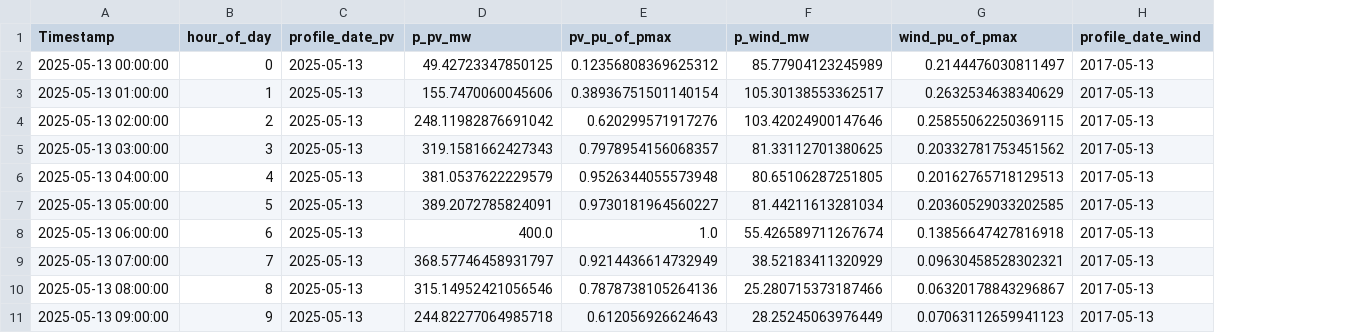
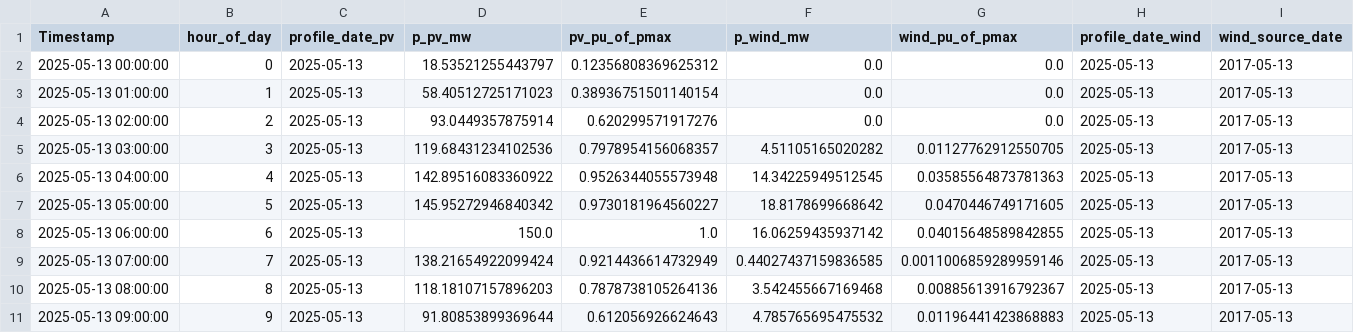
Before and after one commit to Kcbir/r_deed, a CSV file: datasets/ieee118/res_forecast_hourly_24h.csv, drawn as a sheet; only a part is shown; addresses are those after the commit; the diff covers the shown part only; the diff names each change by its address in the sheet, - before the commit and + after, or states it on an @@ line.

```diff
--- a/datasets/ieee118/res_forecast_hourly_24h.csv
+++ b/datasets/ieee118/res_forecast_hourly_24h.csv
+column H (profile_date_wind), rows 2-11: all 2025-05-13
-I1: profile_date_wind
+I1: wind_source_date
-D2 (p_pv_mw): 49.42723347850125
+D2 (p_pv_mw): 18.53521255443797
-F2 (p_wind_mw): 85.77904123245989
+F2 (p_wind_mw): 0.0
-G2 (wind_pu_of_pmax): 0.2144476030811497
+G2 (wind_pu_of_pmax): 0.0
-D3 (p_pv_mw): 155.7470060045606
+D3 (p_pv_mw): 58.40512725171023
-F3 (p_wind_mw): 105.30138553362517
+F3 (p_wind_mw): 0.0
-G3 (wind_pu_of_pmax): 0.2632534638340629
+G3 (wind_pu_of_pmax): 0.0
-D4 (p_pv_mw): 248.11982876691042
+D4 (p_pv_mw): 93.0449357875914
-F4 (p_wind_mw): 103.42024900147646
+F4 (p_wind_mw): 0.0
-G4 (wind_pu_of_pmax): 0.25855062250369115
+G4 (wind_pu_of_pmax): 0.0
-D5 (p_pv_mw): 319.1581662427343
+D5 (p_pv_mw): 119.68431234102536
-F5 (p_wind_mw): 81.33112701380625
+F5 (p_wind_mw): 4.51105165020282
-G5 (wind_pu_of_pmax): 0.20332781753451562
+G5 (wind_pu_of_pmax): 0.01127762912550705
-D6 (p_pv_mw): 381.0537622229579
+D6 (p_pv_mw): 142.89516083360922
-F6 (p_wind_mw): 80.65106287251805
+F6 (p_wind_mw): 14.34225949512545
-G6 (wind_pu_of_pmax): 0.20162765718129513
+G6 (wind_pu_of_pmax): 0.03585564873781363
-D7 (p_pv_mw): 389.2072785824091
+D7 (p_pv_mw): 145.95272946840342
-F7 (p_wind_mw): 81.44211613281034
+F7 (p_wind_mw): 18.8178699668642
-G7 (wind_pu_of_pmax): 0.20360529033202585
+G7 (wind_pu_of_pmax): 0.0470446749171605
-D8 (p_pv_mw): 400.0
+D8 (p_pv_mw): 150.0
-F8 (p_wind_mw): 55.426589711267674
+F8 (p_wind_mw): 16.06259435937142
-G8 (wind_pu_of_pmax): 0.13856647427816918
+G8 (wind_pu_of_pmax): 0.04015648589842855
-D9 (p_pv_mw): 368.57746458931797
+D9 (p_pv_mw): 138.21654922099424
-F9 (p_wind_mw): 38.52183411320929
+F9 (p_wind_mw): 0.44027437159836585
-G9 (wind_pu_of_pmax): 0.09630458528302321
+G9 (wind_pu_of_pmax): 0.0011006859289959146
-D10 (p_pv_mw): 315.14952421056546
+D10 (p_pv_mw): 118.18107157896203
-F10 (p_wind_mw): 25.280715373187466
+F10 (p_wind_mw): 3.542455667169468
-G10 (wind_pu_of_pmax): 0.06320178843296867
+G10 (wind_pu_of_pmax): 0.00885613916792367
-D11 (p_pv_mw): 244.82277064985718
+D11 (p_pv_mw): 91.80853899369644
-F11 (p_wind_mw): 28.25245063976449
+F11 (p_wind_mw): 4.785765695475532
-G11 (wind_pu_of_pmax): 0.07063112659941123
+G11 (wind_pu_of_pmax): 0.01196441423868883
```
Also changed, not shown: 32 edited cells elsewhere in this file, datasets/ieee118/ieee118_thermal_co2_kg_per_mwh.csv, 2 other files.
